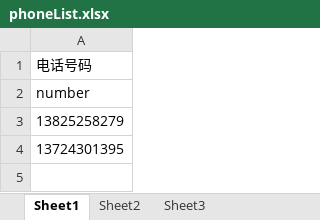
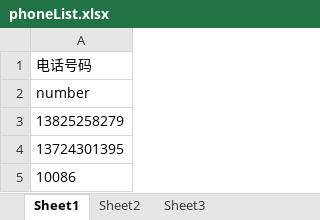
Before and after one commit to tommyyi/CallPhone, an Excel workbook: phoneDir/phoneList.xlsx, sheet Sheet1, drawn as a sheet; values as stored, in another font and other column widths than the file's, no borders; table styles not drawn; the diff names each change by its address in the sheet, - before the commit and + after, or states it on an @@ line.

```diff
--- a/phoneDir/phoneList.xlsx (sheet Sheet1)
+++ b/phoneDir/phoneList.xlsx (sheet Sheet1)
+row 5: 10086
```
Also changed, not shown: 3 other files.
